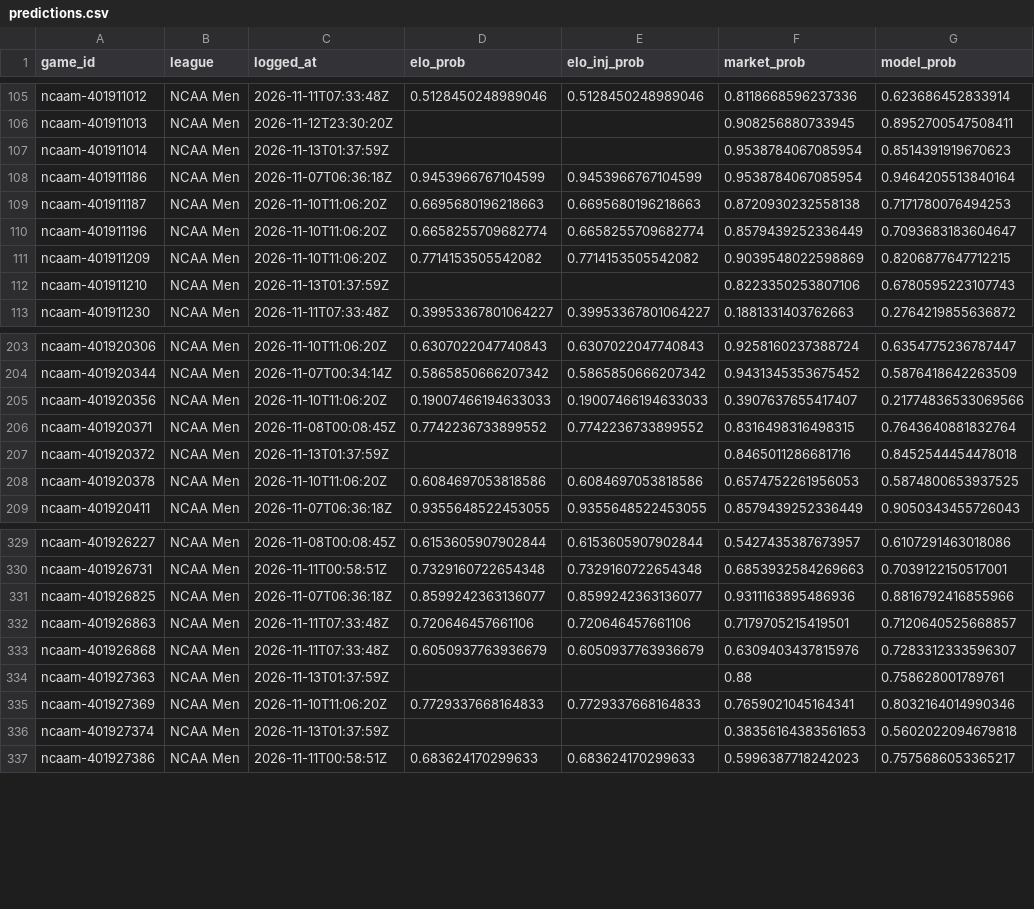
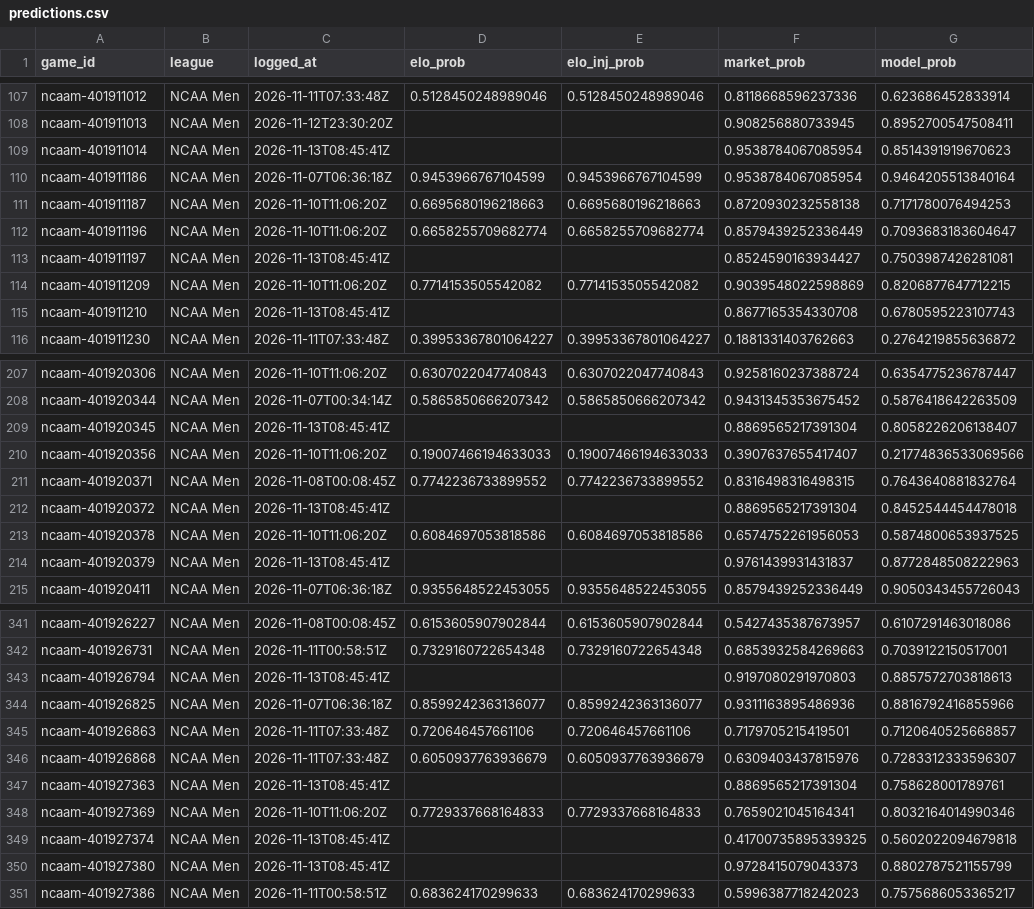
Before and after one commit to charliedavis78-bit/edge-e4b8b58d340a, a CSV file: log/predictions.csv, drawn as a sheet; only a part is shown, gaps mark what is left out; the diff covers the shown part only.

```diff
--- a/log/predictions.csv
+++ b/log/predictions.csv
@@ -106,3 +108,3 @@ ncaam-401911012,NCAA Men,2026-11-11T07:33:48Z,0.5128450248989046,0.5128450248989
 ncaam-401911013,NCAA Men,2026-11-12T23:30:20Z,,,0.908256880733945,0.8952700547508411
-ncaam-401911014,NCAA Men,2026-11-13T01:37:59Z,,,0.9538784067085954,0.8514391919670623
+ncaam-401911014,NCAA Men,2026-11-13T08:45:41Z,,,0.9538784067085954,0.8514391919670623
 ncaam-401911186,NCAA Men,2026-11-07T06:36:18Z,0.9453966767104599,0.9453966767104599,0.9538784067085954,0.9464205513840164
@@ -110,4 +112,5 @@ ncaam-401911187,NCAA Men,2026-11-10T11:06:20Z,0.6695680196218663,0.6695680196218
 ncaam-401911196,NCAA Men,2026-11-10T11:06:20Z,0.6658255709682774,0.6658255709682774,0.8579439252336449,0.7093683183604647
+ncaam-401911197,NCAA Men,2026-11-13T08:45:41Z,,,0.8524590163934427,0.7503987426281081
 ncaam-401911209,NCAA Men,2026-11-10T11:06:20Z,0.7714153505542082,0.7714153505542082,0.9039548022598869,0.8206877647712215
-ncaam-401911210,NCAA Men,2026-11-13T01:37:59Z,,,0.8223350253807106,0.6780595223107743
+ncaam-401911210,NCAA Men,2026-11-13T08:45:41Z,,,0.8677165354330708,0.6780595223107743
 ncaam-401911230,NCAA Men,2026-11-11T07:33:48Z,0.39953367801064227,0.39953367801064227,0.1881331403762663,0.2764219855636872
@@ -204,6 +208,8 @@ ncaam-401920306,NCAA Men,2026-11-10T11:06:20Z,0.6307022047740843,0.6307022047740
 ncaam-401920344,NCAA Men,2026-11-07T00:34:14Z,0.5865850666207342,0.5865850666207342,0.9431345353675452,0.5876418642263509
+ncaam-401920345,NCAA Men,2026-11-13T08:45:41Z,,,0.8869565217391304,0.8058226206138407
 ncaam-401920356,NCAA Men,2026-11-10T11:06:20Z,0.19007466194633033,0.19007466194633033,0.3907637655417407,0.21774836533069566
 ncaam-401920371,NCAA Men,2026-11-08T00:08:45Z,0.7742236733899552,0.7742236733899552,0.8316498316498315,0.7643640881832764
-ncaam-401920372,NCAA Men,2026-11-13T01:37:59Z,,,0.8465011286681716,0.8452544454478018
+ncaam-401920372,NCAA Men,2026-11-13T08:45:41Z,,,0.8869565217391304,0.8452544454478018
 ncaam-401920378,NCAA Men,2026-11-10T11:06:20Z,0.6084697053818586,0.6084697053818586,0.6574752261956053,0.5874800653937525
+ncaam-401920379,NCAA Men,2026-11-13T08:45:41Z,,,0.9761439931431837,0.8772848508222963
 ncaam-401920411,NCAA Men,2026-11-07T06:36:18Z,0.9355648522453055,0.9355648522453055,0.8579439252336449,0.9050343455726043
@@ -330,2 +342,3 @@ ncaam-401926227,NCAA Men,2026-11-08T00:08:45Z,0.6153605907902844,0.6153605907902
 ncaam-401926731,NCAA Men,2026-11-11T00:58:51Z,0.7329160722654348,0.7329160722654348,0.6853932584269663,0.7039122150517001
+ncaam-401926794,NCAA Men,2026-11-13T08:45:41Z,,,0.9197080291970803,0.8857572703818613
 ncaam-401926825,NCAA Men,2026-11-07T06:36:18Z,0.8599242363136077,0.8599242363136077,0.9311163895486936,0.8816792416855966
@@ -333,5 +346,6 @@ ncaam-401926863,NCAA Men,2026-11-11T07:33:48Z,0.720646457661106,0.72064645766110
 ncaam-401926868,NCAA Men,2026-11-11T07:33:48Z,0.6050937763936679,0.6050937763936679,0.6309403437815976,0.7283312333596307
-ncaam-401927363,NCAA Men,2026-11-13T01:37:59Z,,,0.88,0.758628001789761
+ncaam-401927363,NCAA Men,2026-11-13T08:45:41Z,,,0.8869565217391304,0.758628001789761
 ncaam-401927369,NCAA Men,2026-11-10T11:06:20Z,0.7729337668164833,0.7729337668164833,0.7659021045164341,0.8032164014990346
-ncaam-401927374,NCAA Men,2026-11-13T01:37:59Z,,,0.38356164383561653,0.5602022094679818
+ncaam-401927374,NCAA Men,2026-11-13T08:45:41Z,,,0.41700735895339325,0.5602022094679818
+ncaam-401927380,NCAA Men,2026-11-13T08:45:41Z,,,0.9728415079043373,0.8802787521155799
 ncaam-401927386,NCAA Men,2026-11-11T00:58:51Z,0.683624170299633,0.683624170299633,0.5996387718242023,0.7575686053365217
```
Also changed, not shown: 9 added rows and 65 edited cells elsewhere in this file.
